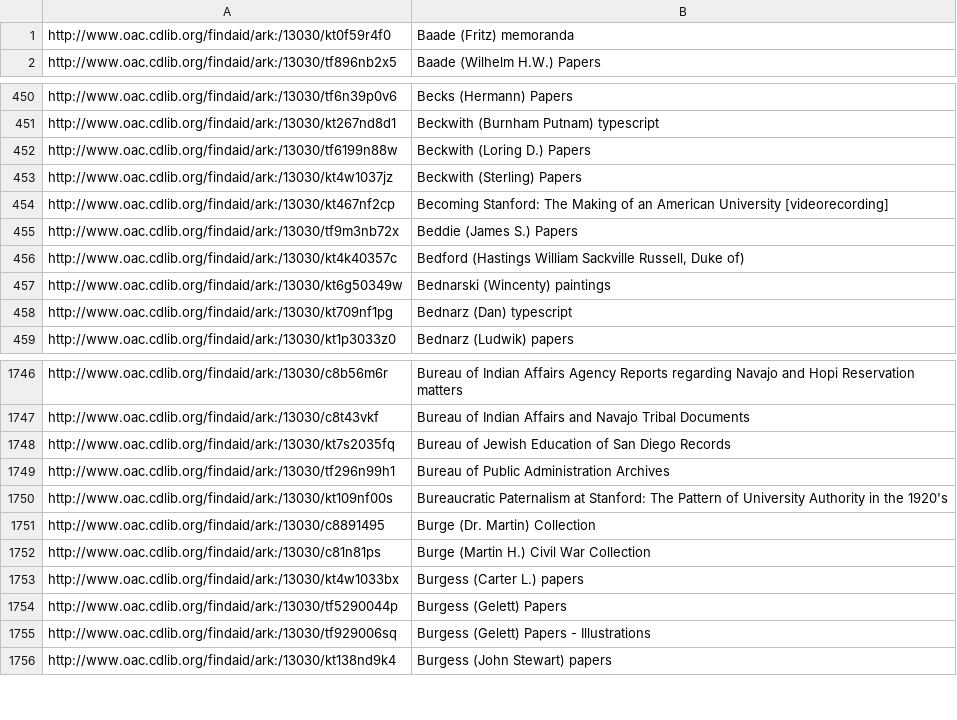
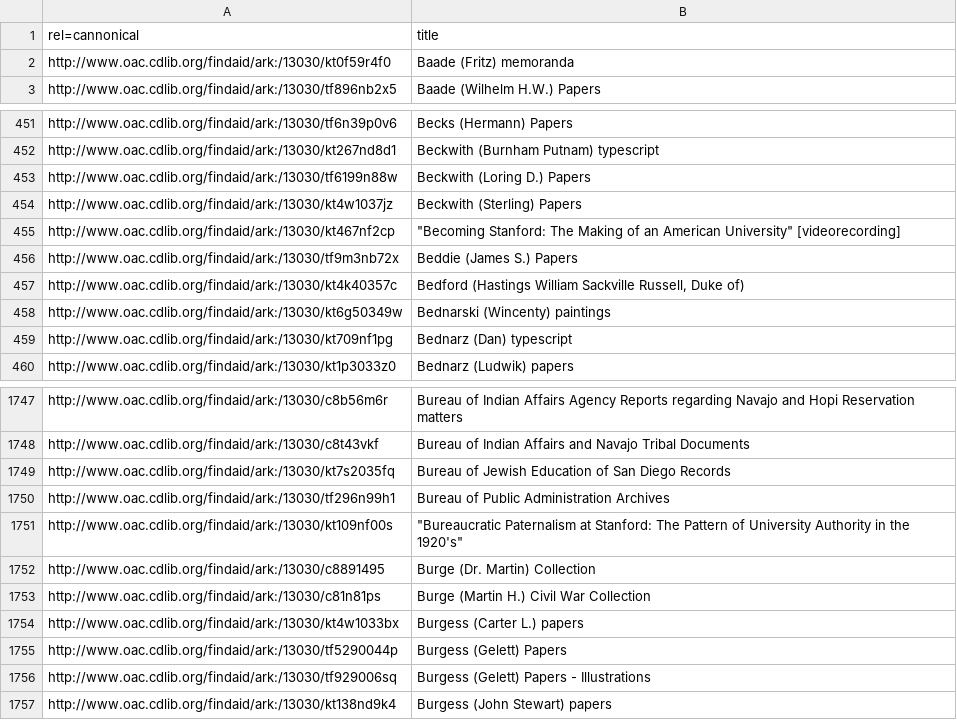
Before and after one commit to ucldc/oac_collections, a TSV file: titles/b_titles.tsv, drawn as a sheet; only a part is shown, gaps mark what is left out; addresses are those after the commit; the diff names each change by its address in the sheet, - before the commit and + after, or states it on an @@ line.

```diff
--- a/titles/b_titles.tsv
+++ b/titles/b_titles.tsv
+row 1: rel=cannonical | title
-B455: Becoming Stanford: The Making of an American University [videorecording]
+B455: "Becoming Stanford: The Making of an American University" [videorecording]
-B1751: Bureaucratic Paternalism at Stanford: The Pattern of University Authority in the 1920's
+B1751: "Bureaucratic Paternalism at Stanford: The Pattern of University Authority in the 1920's"
```
Also changed, not shown: titles/a_titles.tsv, titles/c_titles.tsv, 23 other files.
